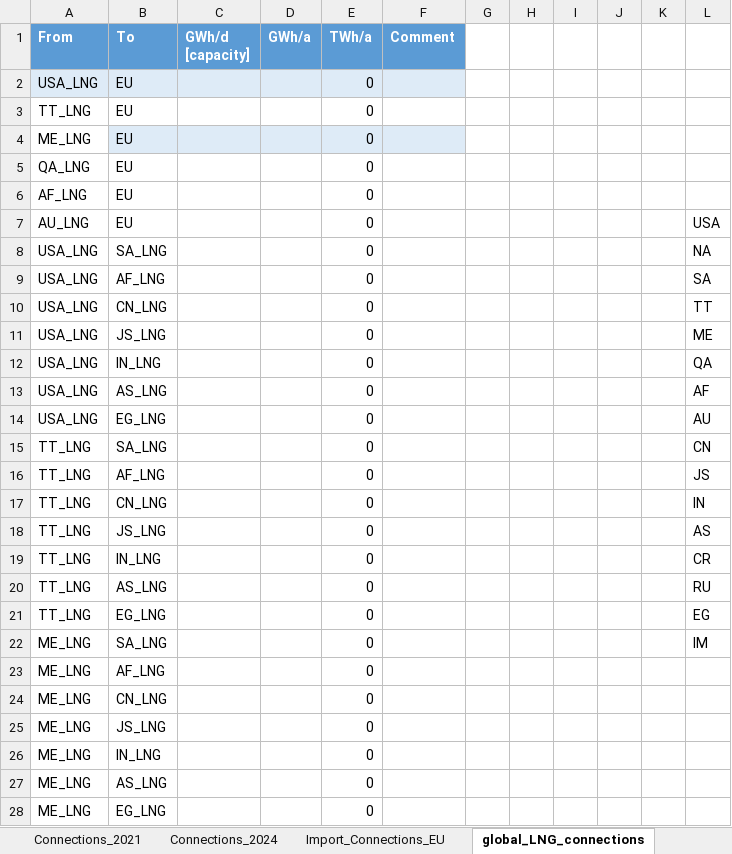
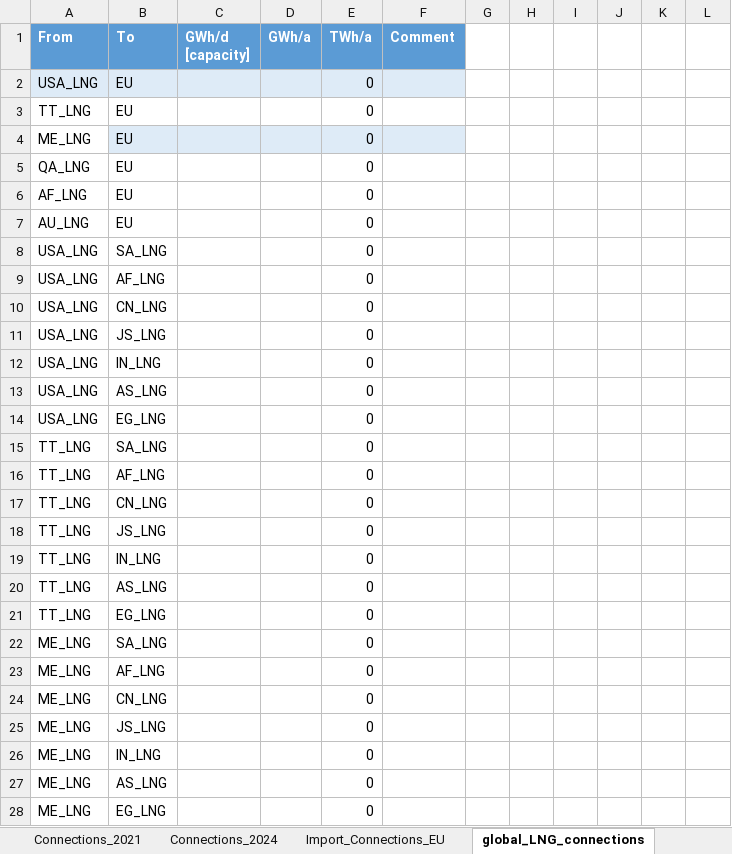
Before and after one commit to CSEI-EU/gas_infrastructure_model, an Excel workbook: 01_data/01_input_data/02_processed/Gas_Import_Russian_Invasion.xlsx, sheet global_LNG_connections, drawn as a sheet; only a part is shown; values as stored, in another font and other column widths than the file's, no borders; table styles not drawn; the diff names each change by its address in the sheet, - before the commit and + after, or states it on an @@ line.

```diff
--- a/01_data/01_input_data/02_processed/Gas_Import_Russian_Invasion.xlsx (sheet global_LNG_connections)
+++ b/01_data/01_input_data/02_processed/Gas_Import_Russian_Invasion.xlsx (sheet global_LNG_connections)
-L7: USA
+L7: (empty)
-L8: NA
+L8: (empty)
-L9: SA
+L9: (empty)
-L10: TT
+L10: (empty)
-L11: ME
+L11: (empty)
-L12: QA
+L12: (empty)
-L13: AF
+L13: (empty)
-L14: AU
+L14: (empty)
-L15: CN
+L15: (empty)
-L16: JS
+L16: (empty)
-L17: IN
+L17: (empty)
-L18: AS
+L18: (empty)
-L19: CR
+L19: (empty)
-L20: RU
+L20: (empty)
-L21: EG
+L21: (empty)
-L22: IM
+L22: (empty)
```
Also changed, not shown: sheet nodes_gas_prod_2020, sheet nodes_demand_2020, sheet nodes_gas_prod_2024, sheet nodes_demand_2023, formulas that keep their value.
